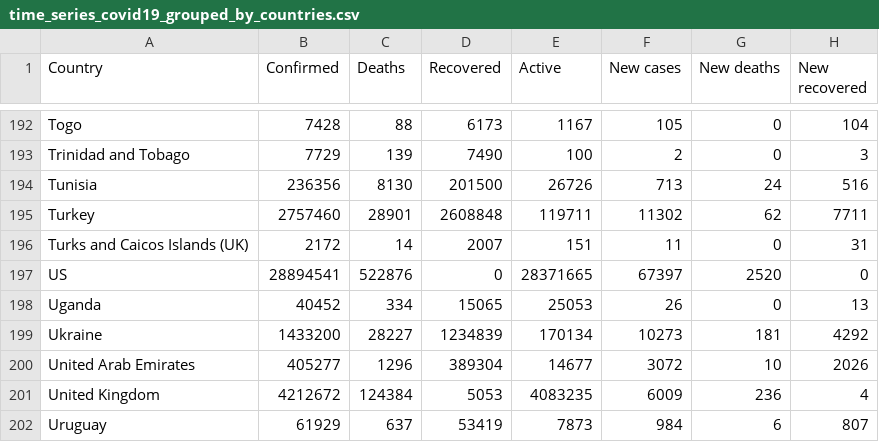
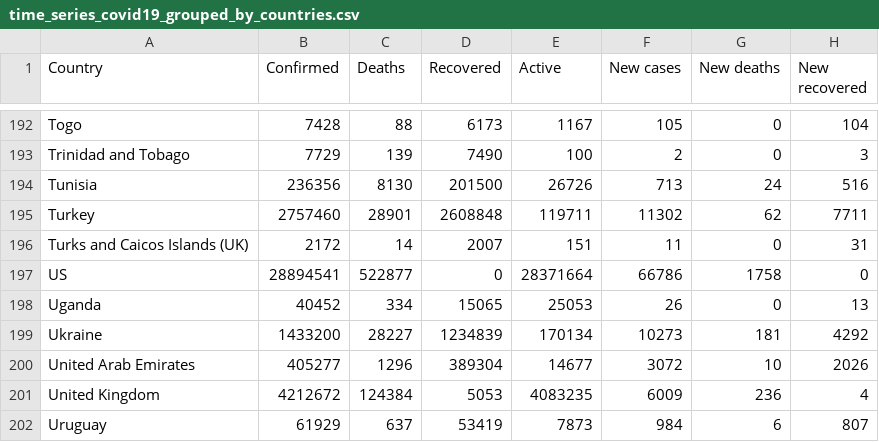
Before and after one commit to milanowicz/COVID-19-Dataset, a CSV file: data/jhu/time_series_covid19_grouped_by_countries.csv, drawn as a sheet; only a part is shown, gaps mark what is left out; the diff names each change by its address in the sheet, - before the commit and + after, or states it on an @@ line.

```diff
--- a/data/jhu/time_series_covid19_grouped_by_countries.csv
+++ b/data/jhu/time_series_covid19_grouped_by_countries.csv
-C197 (Deaths): 522876
+C197 (Deaths): 522877
-E197 (Active): 28371665
+E197 (Active): 28371664
-F197 (New cases): 67397
+F197 (New cases): 66786
-G197 (New deaths): 2520
+G197 (New deaths): 1758
```
Also changed, not shown: data/jhu/time_series_covid19_grouped_by_days.csv.
